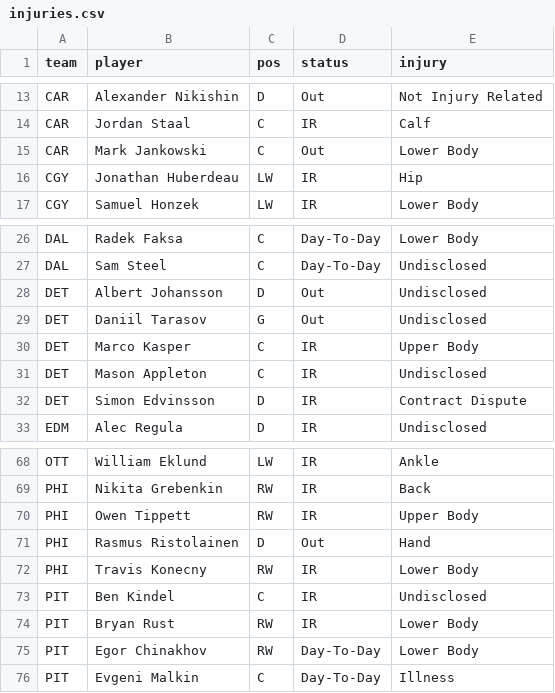
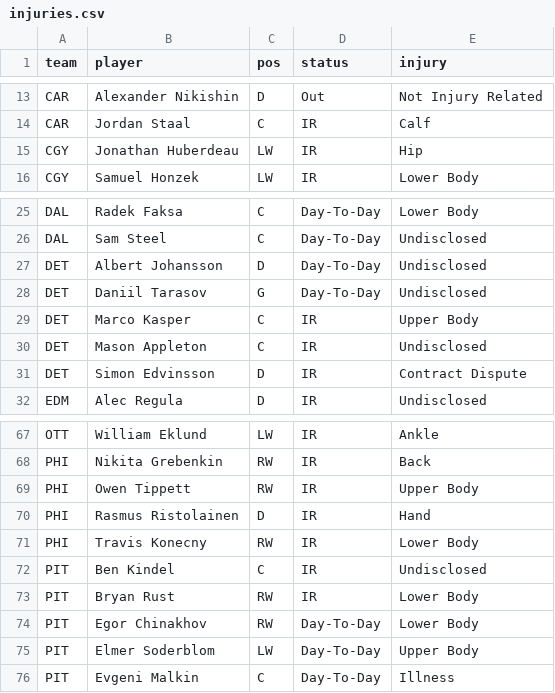
Before and after one commit to marekdoucet/pool-survivor, a CSV file: data/injuries.csv, drawn as a sheet; only a part is shown, gaps mark what is left out.

```diff
--- a/data/injuries.csv
+++ b/data/injuries.csv
@@ -14,3 +14,2 @@ CAR,Alexander Nikishin,D,Out,Not Injury Related
 CAR,Jordan Staal,C,IR,Calf
-CAR,Mark Jankowski,C,Out,Lower Body
 CGY,Jonathan Huberdeau,LW,IR,Hip
@@ -27,4 +26,4 @@ DAL,Radek Faksa,C,Day-To-Day,Lower Body
 DAL,Sam Steel,C,Day-To-Day,Undisclosed
-DET,Albert Johansson,D,Out,Undisclosed
-DET,Daniil Tarasov,G,Out,Undisclosed
+DET,Albert Johansson,D,Day-To-Day,Undisclosed
+DET,Daniil Tarasov,G,Day-To-Day,Undisclosed
 DET,Marco Kasper,C,IR,Upper Body
@@ -70,3 +69,3 @@ PHI,Nikita Grebenkin,RW,IR,Back
 PHI,Owen Tippett,RW,IR,Upper Body
-PHI,Rasmus Ristolainen,D,Out,Hand
+PHI,Rasmus Ristolainen,D,IR,Hand
 PHI,Travis Konecny,RW,IR,Lower Body
@@ -75,2 +74,3 @@ PIT,Bryan Rust,RW,IR,Lower Body
 PIT,Egor Chinakhov,RW,Day-To-Day,Lower Body
+PIT,Elmer Soderblom,LW,Day-To-Day,Upper Body
 PIT,Evgeni Malkin,C,Day-To-Day,Illness
```
Also changed, not shown: 3 other files.
